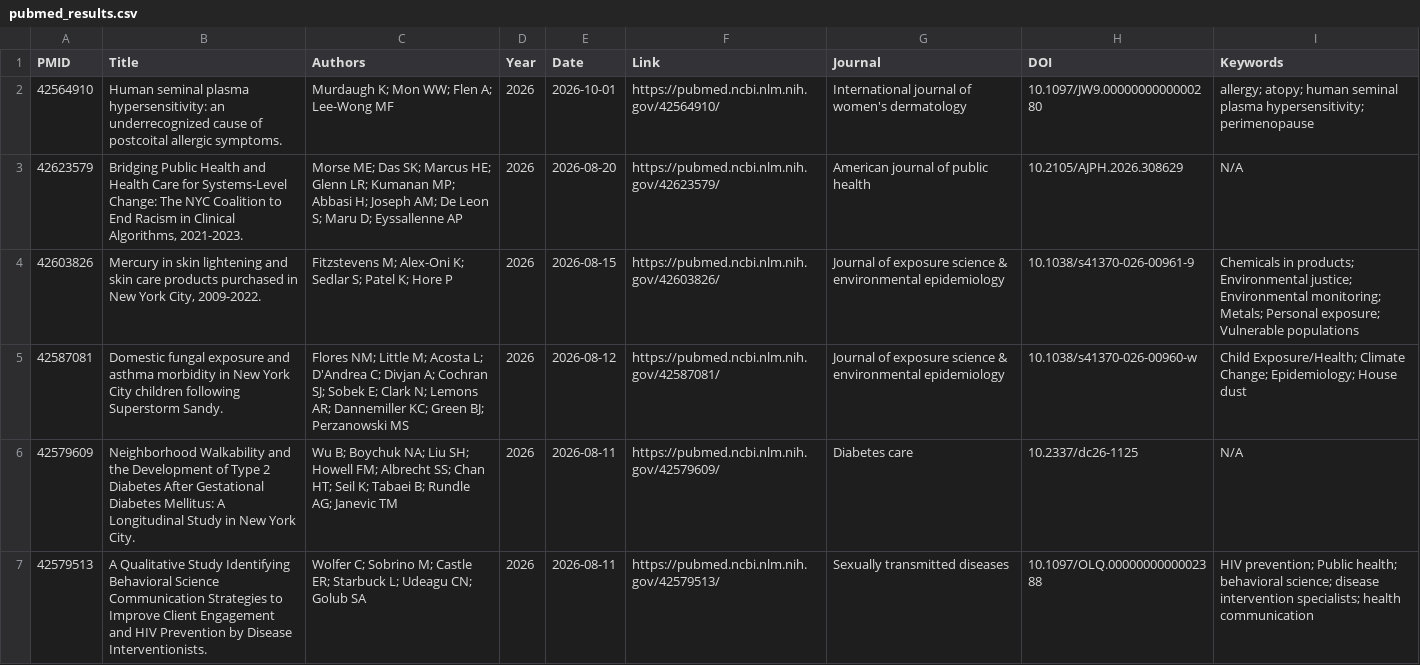
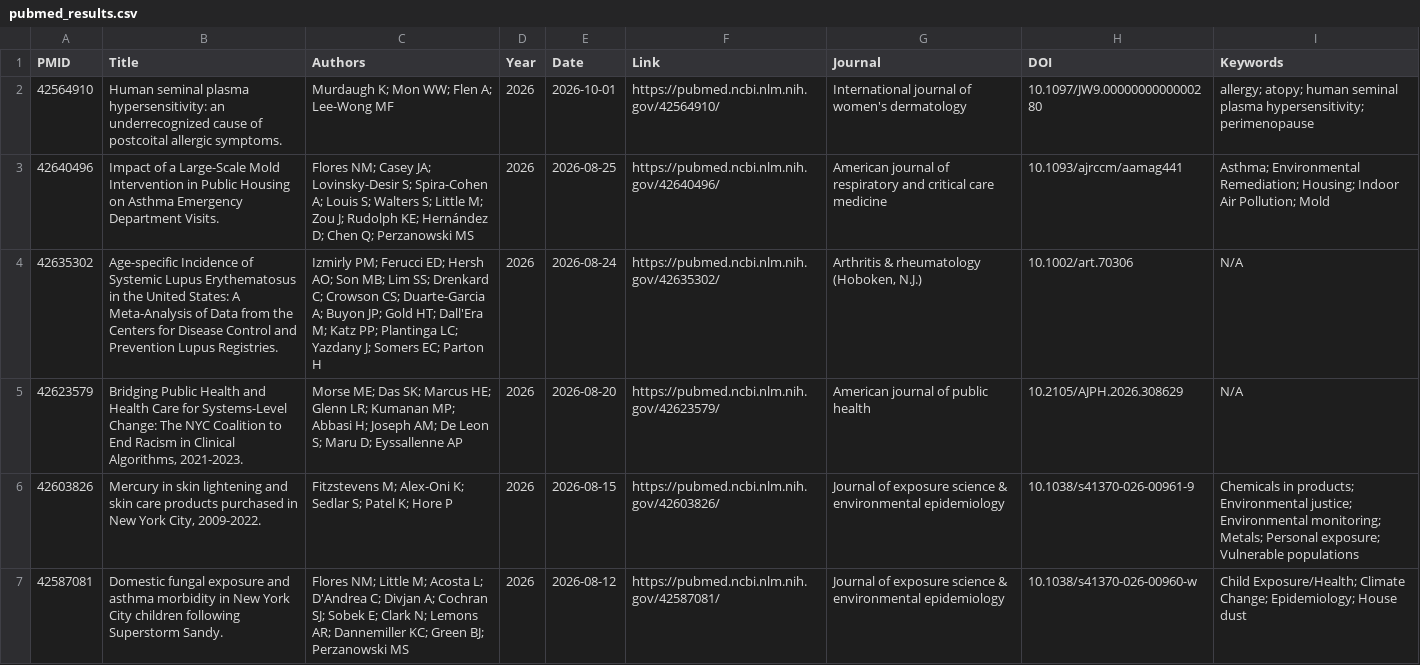
Before and after one commit to nychealth/publications-archive, a CSV file: pubmed_results.csv, drawn as a sheet; only a part is shown; the shorter side is filled out with more unchanged rows.

```diff
--- a/pubmed_results.csv
+++ b/pubmed_results.csv
@@ -2,2 +2,4 @@ PMID,Title,Authors,Year,Date,Link,Journal,DOI,Keywords
 42564910,Human seminal plasma hypersensitivity: an underrecognized cause of postcoital allergic symptoms.,Murdaugh K; Mon WW; Flen A; Lee-Wong MF,2026,2026-10-01,https://pubmed.ncbi.nlm.nih.gov/42564910/,International journal of women's dermatology,10.1097/JW9.0000000000000280,allergy; atopy; human seminal plasma hypersensitivity; perimenopause
+42640496,Impact of a Large-Scale Mold Intervention in Public Housing on Asthma Emergency Department Visits.,Flores NM; Casey JA; Lovinsky-Desir S; Spira-Cohen A; Louis S; Walters S; Little M; Zou J; Rudolph KE; Hernández D; Chen Q; Perzanowski MS,2026,2026-08-25,https://pubmed.ncbi.nlm.nih.gov/42640496/,American journal of respiratory and critical care medicine,10.1093/ajrccm/aamag441,Asthma; Environmental Remediation; Housing; Indoor Air Pollution; Mold
+42635302,Age-specific Incidence of Systemic Lupus Erythematosus in the United States: A Meta-Analysis of Data from the Centers for Disease Control and Prevention Lupus Registries.,Izmirly PM; Ferucci ED; Hersh AO; Son MB; Lim SS; Drenkard C; Crowson CS; Duarte-Garcia A; Buyon JP; Gold HT; Dall'Era M; Katz PP; Plantinga LC; Yazdany J; Somers EC; Parton H,2026,2026-08-24,https://pubmed.ncbi.nlm.nih.gov/42635302/,"Arthritis & rheumatology (Hoboken, N.J.)",10.1002/art.70306,N/A
 42623579,"Bridging Public Health and Health Care for Systems-Level Change: The NYC Coalition to End Racism in Clinical Algorithms, 2021-2023.",Morse ME; Das SK; Marcus HE; Glenn LR; Kumanan MP; Abbasi H; Joseph AM; De Leon S; Maru D; Eyssallenne AP,2026,2026-08-20,https://pubmed.ncbi.nlm.nih.gov/42623579/,American journal of public health,10.2105/AJPH.2026.308629,N/A
```
